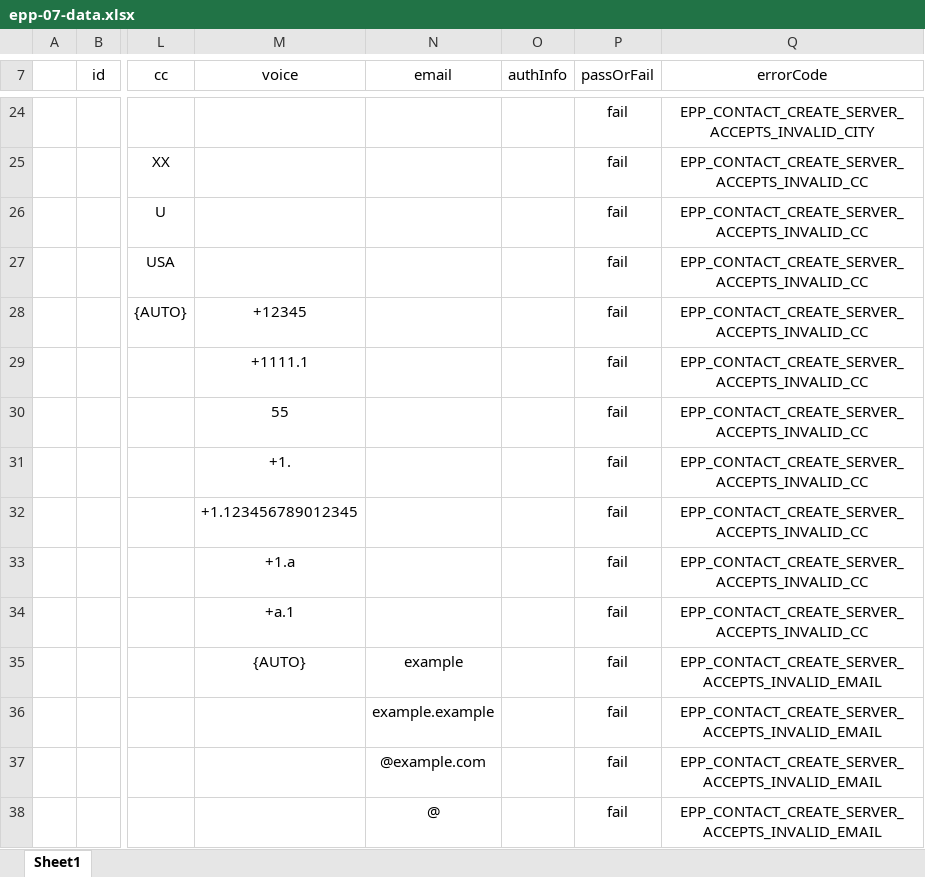
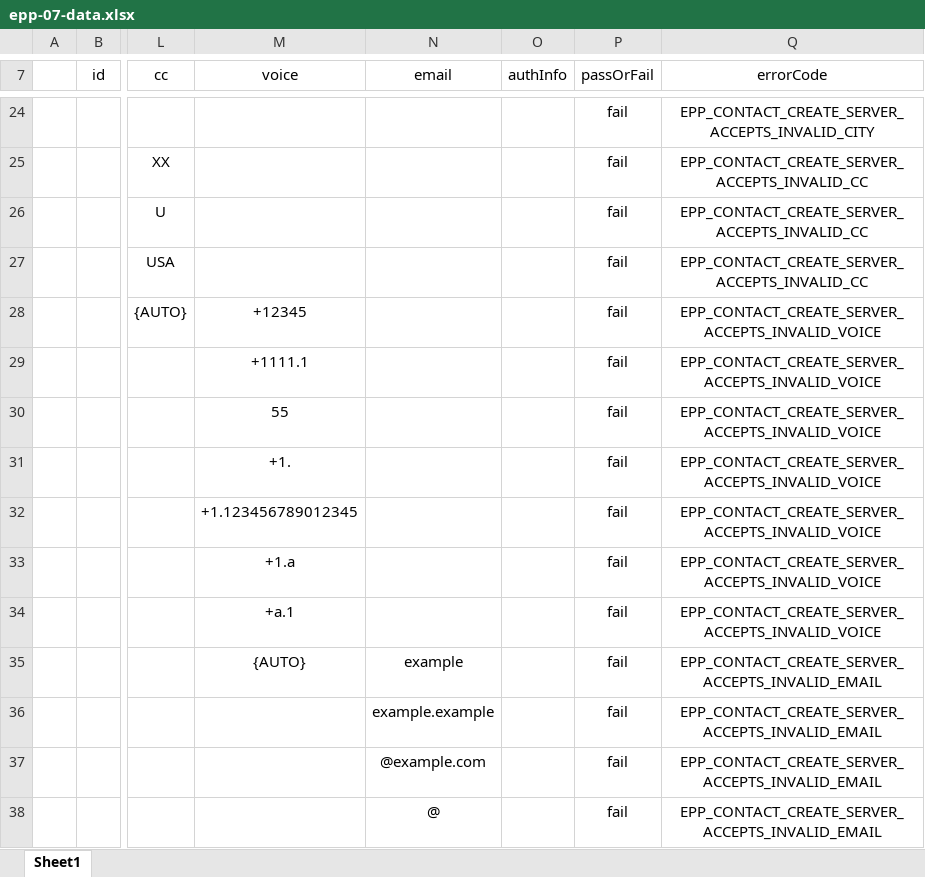
Before and after one commit to icann/rst-test-specs, an Excel workbook: data/epp-07-data.xlsx, sheet Sheet1, drawn as a sheet; only a part is shown, gaps mark what is left out; values as stored, in another font and other column widths than the file's, no borders; table styles not drawn; the diff names each change by its address in the sheet, - before the commit and + after, or states it on an @@ line.

Commit message:
updated

```diff
--- a/data/epp-07-data.xlsx (sheet Sheet1)
+++ b/data/epp-07-data.xlsx (sheet Sheet1)
-Q28:Q34 (errorCode): EPP_CONTACT_CREATE_SERVER_ACCEPTS_INVALID_CC
+Q28:Q34 (errorCode): EPP_CONTACT_CREATE_SERVER_ACCEPTS_INVALID_VOICE
```
